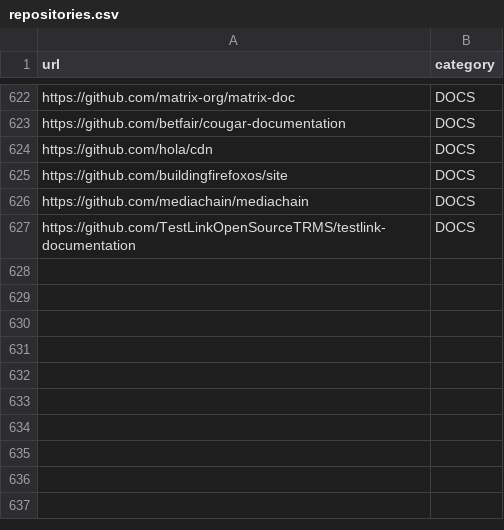
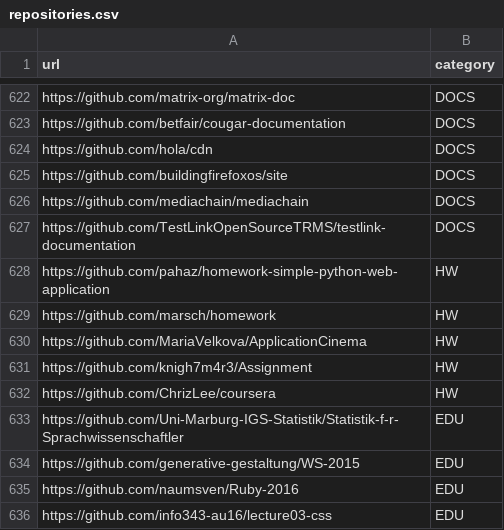
Before and after one commit to linkvt/repo-classifier, a CSV file: data/repositories.csv, drawn as a sheet; only a part is shown, gaps mark what is left out.

Commit message:
Add more EDU and HW repos

```diff
--- a/data/repositories.csv
+++ b/data/repositories.csv
@@ -627 +627,10 @@ https://github.com/mediachain/mediachain,DOCS
 https://github.com/TestLinkOpenSourceTRMS/testlink-documentation,DOCS
+https://github.com/pahaz/homework-simple-python-web-application,HW
+https://github.com/marsch/homework,HW
+https://github.com/MariaVelkova/ApplicationCinema,HW
+https://github.com/knigh7m4r3/Assignment,HW
+https://github.com/ChrizLee/coursera,HW
+https://github.com/Uni-Marburg-IGS-Statistik/Statistik-f-r-Sprachwissenschaftler,EDU
+https://github.com/generative-gestaltung/WS-2015,EDU
+https://github.com/naumsven/Ruby-2016,EDU
+https://github.com/info343-au16/lecture03-css,EDU
```
